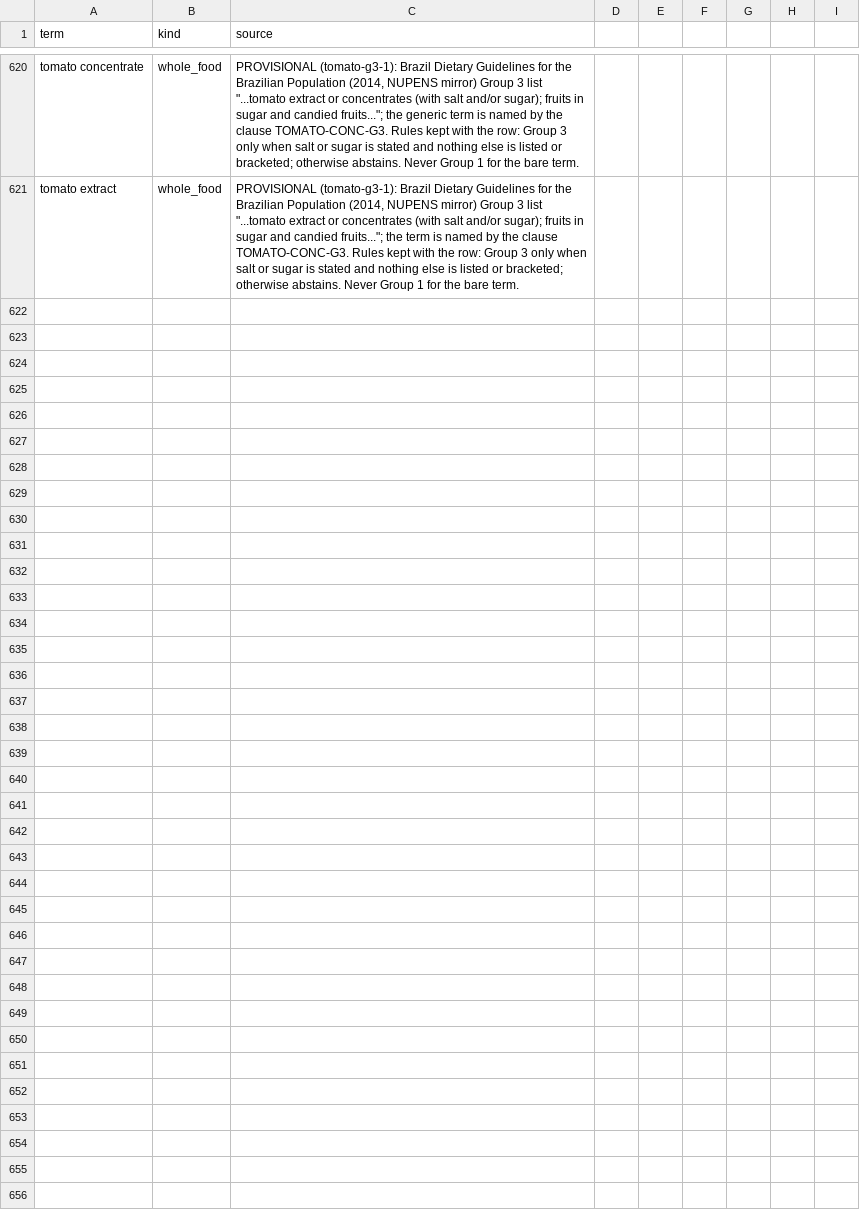
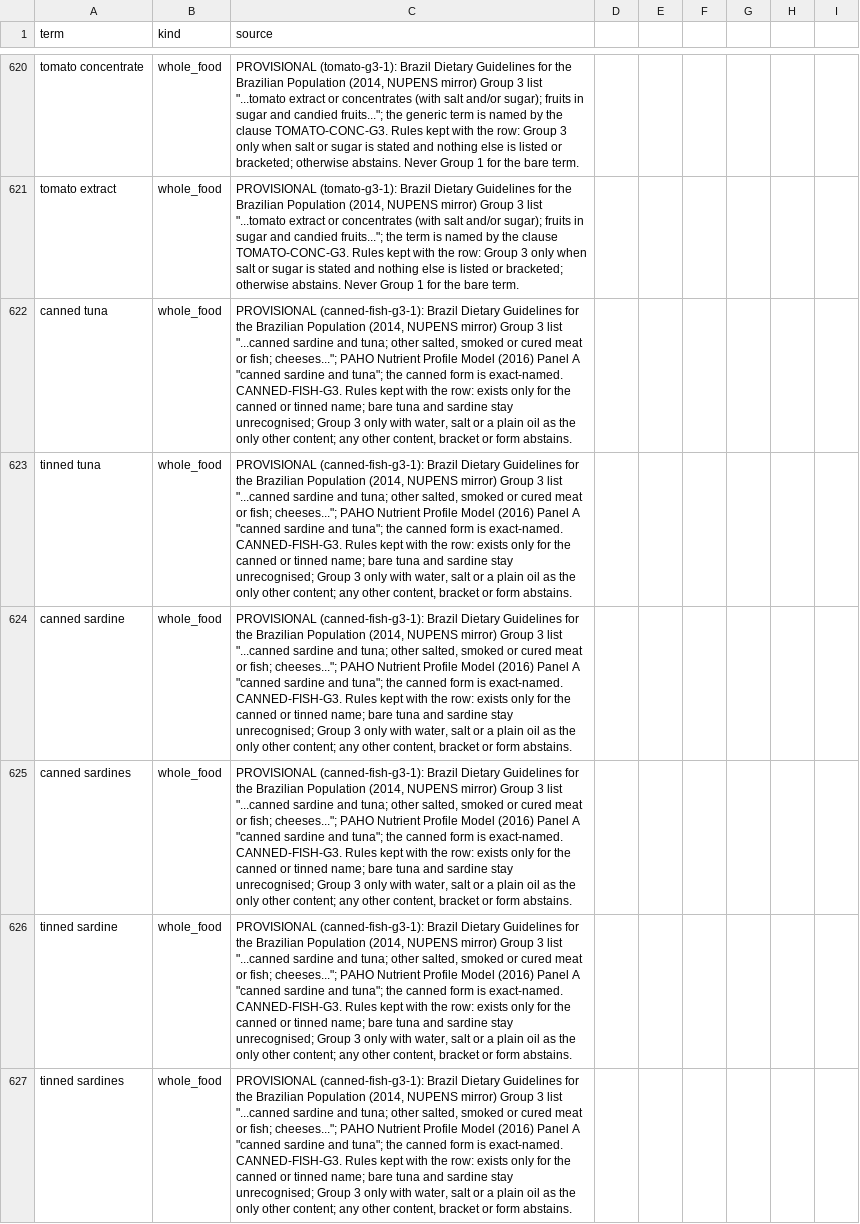
Before and after one commit to saurabh2894/FoodScanner, a CSV file: src/foodscan/resources/lexicon.csv, drawn as a sheet; only a part is shown, gaps mark what is left out.

Commit message:
canned-fish-rows-24: canned/tinned tuna and sardine (6 names) are Group 3 (Brazil and PAHO 'canned sardine and tuna'); bare names stay unrecognised

```diff
--- a/src/foodscan/resources/lexicon.csv
+++ b/src/foodscan/resources/lexicon.csv
@@ -621 +621,7 @@ tomato concentrate,whole_food,"PROVISIONAL (tomato-g3-1): Brazil Dietary Guideli
 tomato extract,whole_food,"PROVISIONAL (tomato-g3-1): Brazil Dietary Guidelines for the Brazilian Population (2014, NUPENS mirror) Group 3 list ""...tomato extract or concentrates (with salt and/or sugar); fruits in sugar and candied fruits...""; the term is named by the clause TOMATO-CONC-G3. Rules kept with the row: Group 3 only when salt or sugar is stated and nothing else is listed or bracketed; otherwise abstains. Never Group 1 for the bare term."
+canned tuna,whole_food,"PROVISIONAL (canned-fish-g3-1): Brazil Dietary Guidelines for the Brazilian Population (2014, NUPENS mirror) Group 3 list ""...canned sardine and tuna; other salted, smoked or cured meat or fish; cheeses...""; PAHO Nutrient Profile Model (2016) Panel A ""canned sardine and tuna""; the canned form is exact-named. CANNED-FISH-G3. Rules kept with the row: exists only for the canned or tinned name; bare tuna and sardine stay unrecognised; Group 3 only with water, salt or a plain oil as the only other content; any other content, bracket or form abstains."
+tinned tuna,whole_food,"PROVISIONAL (canned-fish-g3-1): Brazil Dietary Guidelines for the Brazilian Population (2014, NUPENS mirror) Group 3 list ""...canned sardine and tuna; other salted, smoked or cured meat or fish; cheeses...""; PAHO Nutrient Profile Model (2016) Panel A ""canned sardine and tuna""; the canned form is exact-named. CANNED-FISH-G3. Rules kept with the row: exists only for the canned or tinned name; bare tuna and sardine stay unrecognised; Group 3 only with water, salt or a plain oil as the only other content; any other content, bracket or form abstains."
+canned sardine,whole_food,"PROVISIONAL (canned-fish-g3-1): Brazil Dietary Guidelines for the Brazilian Population (2014, NUPENS mirror) Group 3 list ""...canned sardine and tuna; other salted, smoked or cured meat or fish; cheeses...""; PAHO Nutrient Profile Model (2016) Panel A ""canned sardine and tuna""; the canned form is exact-named. CANNED-FISH-G3. Rules kept with the row: exists only for the canned or tinned name; bare tuna and sardine stay unrecognised; Group 3 only with water, salt or a plain oil as the only other content; any other content, bracket or form abstains."
+canned sardines,whole_food,"PROVISIONAL (canned-fish-g3-1): Brazil Dietary Guidelines for the Brazilian Population (2014, NUPENS mirror) Group 3 list ""...canned sardine and tuna; other salted, smoked or cured meat or fish; cheeses...""; PAHO Nutrient Profile Model (2016) Panel A ""canned sardine and tuna""; the canned form is exact-named. CANNED-FISH-G3. Rules kept with the row: exists only for the canned or tinned name; bare tuna and sardine stay unrecognised; Group 3 only with water, salt or a plain oil as the only other content; any other content, bracket or form abstains."
+tinned sardine,whole_food,"PROVISIONAL (canned-fish-g3-1): Brazil Dietary Guidelines for the Brazilian Population (2014, NUPENS mirror) Group 3 list ""...canned sardine and tuna; other salted, smoked or cured meat or fish; cheeses...""; PAHO Nutrient Profile Model (2016) Panel A ""canned sardine and tuna""; the canned form is exact-named. CANNED-FISH-G3. Rules kept with the row: exists only for the canned or tinned name; bare tuna and sardine stay unrecognised; Group 3 only with water, salt or a plain oil as the only other content; any other content, bracket or form abstains."
+tinned sardines,whole_food,"PROVISIONAL (canned-fish-g3-1): Brazil Dietary Guidelines for the Brazilian Population (2014, NUPENS mirror) Group 3 list ""...canned sardine and tuna; other salted, smoked or cured meat or fish; cheeses...""; PAHO Nutrient Profile Model (2016) Panel A ""canned sardine and tuna""; the canned form is exact-named. CANNED-FISH-G3. Rules kept with the row: exists only for the canned or tinned name; bare tuna and sardine stay unrecognised; Group 3 only with water, salt or a plain oil as the only other content; any other content, bracket or form abstains."
```
Also changed, not shown: 5 other files.
